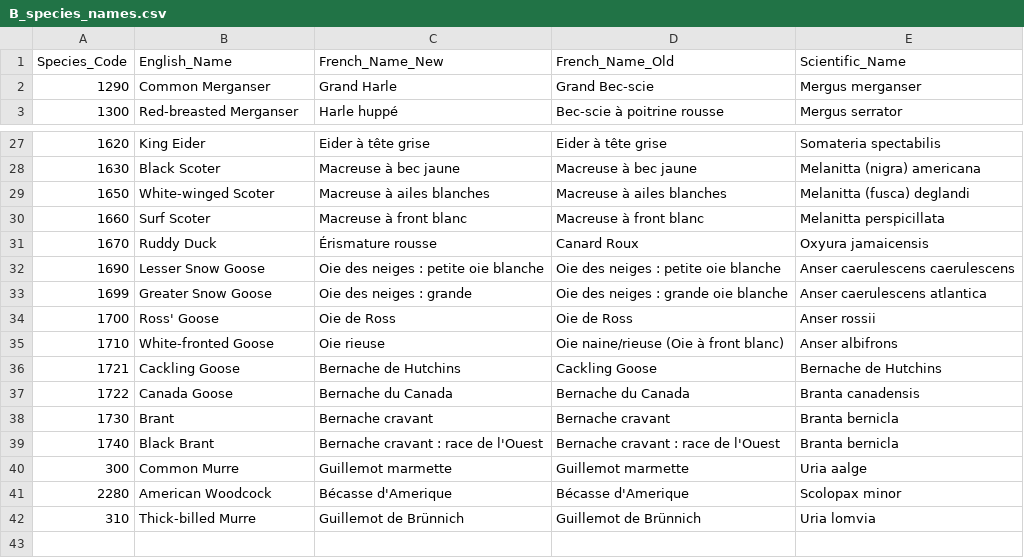
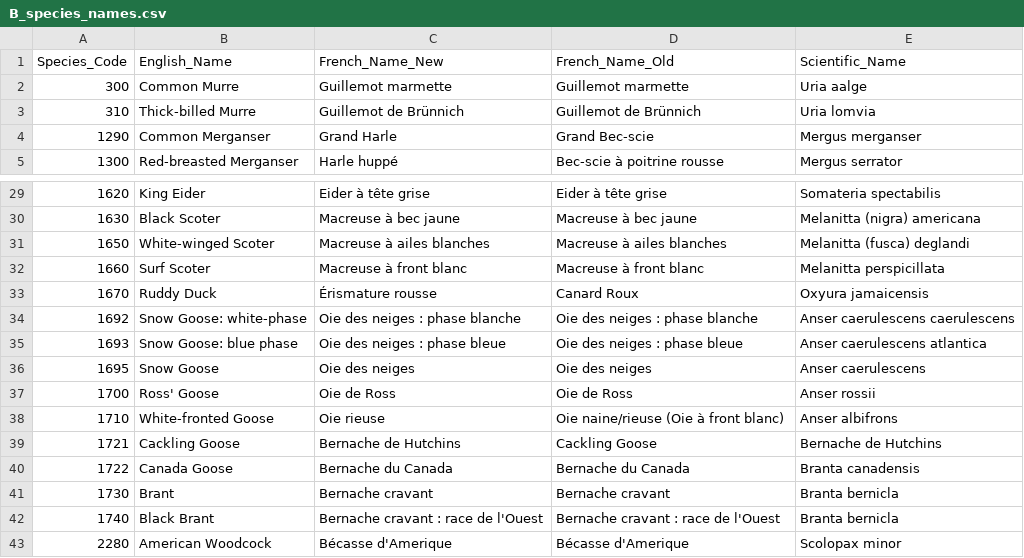
Before and after one commit to AdamCSmithCWS/CWS_National_Harvest_Survey, a CSV file: website/B_species_names.csv, drawn as a sheet; only a part is shown, gaps mark what is left out.

```diff
--- a/website/B_species_names.csv
+++ b/website/B_species_names.csv
@@ -1,2 +1,4 @@
 Species_Code,English_Name,French_Name_New,French_Name_Old,Scientific_Name
+300,Common Murre,Guillemot marmette,Guillemot marmette,Uria aalge
+310,Thick-billed Murre,Guillemot de Brünnich,Guillemot de Brünnich,Uria lomvia
 1290,Common Merganser,Grand Harle,Grand Bec-scie,Mergus merganser
@@ -31,4 +33,5 @@ Species_Code,English_Name,French_Name_New,French_Name_Old,Scientific_Name
 1670,Ruddy Duck,Érismature rousse,Canard Roux,Oxyura jamaicensis
-1690,Lesser Snow Goose,Oie des neiges : petite oie blanche,Oie des neiges : petite oie blanche,Anser caerulescens caerulescens
-1699,Greater Snow Goose,Oie des neiges : grande,Oie des neiges : grande oie blanche,Anser caerulescens atlantica
+1692,Snow Goose: white-phase,Oie des neiges : phase blanche,Oie des neiges : phase blanche,Anser caerulescens caerulescens
+1693,Snow Goose: blue phase,Oie des neiges : phase bleue,Oie des neiges : phase bleue,Anser caerulescens atlantica
+1695,Snow Goose,Oie des neiges,Oie des neiges,Anser caerulescens
 1700,Ross' Goose,Oie de Ross,Oie de Ross,Anser rossii
@@ -39,4 +42,2 @@ Species_Code,English_Name,French_Name_New,French_Name_Old,Scientific_Name
 1740,Black Brant,Bernache cravant : race de l'Ouest,Bernache cravant : race de l'Ouest,Branta bernicla
-300,Common Murre,Guillemot marmette,Guillemot marmette,Uria aalge
 2280,American Woodcock,Bécasse d'Amerique,Bécasse d'Amerique,Scolopax minor
-310,Thick-billed Murre,Guillemot de Brünnich,Guillemot de Brünnich,Uria lomvia
```
Also changed, not shown: 11 other files.
